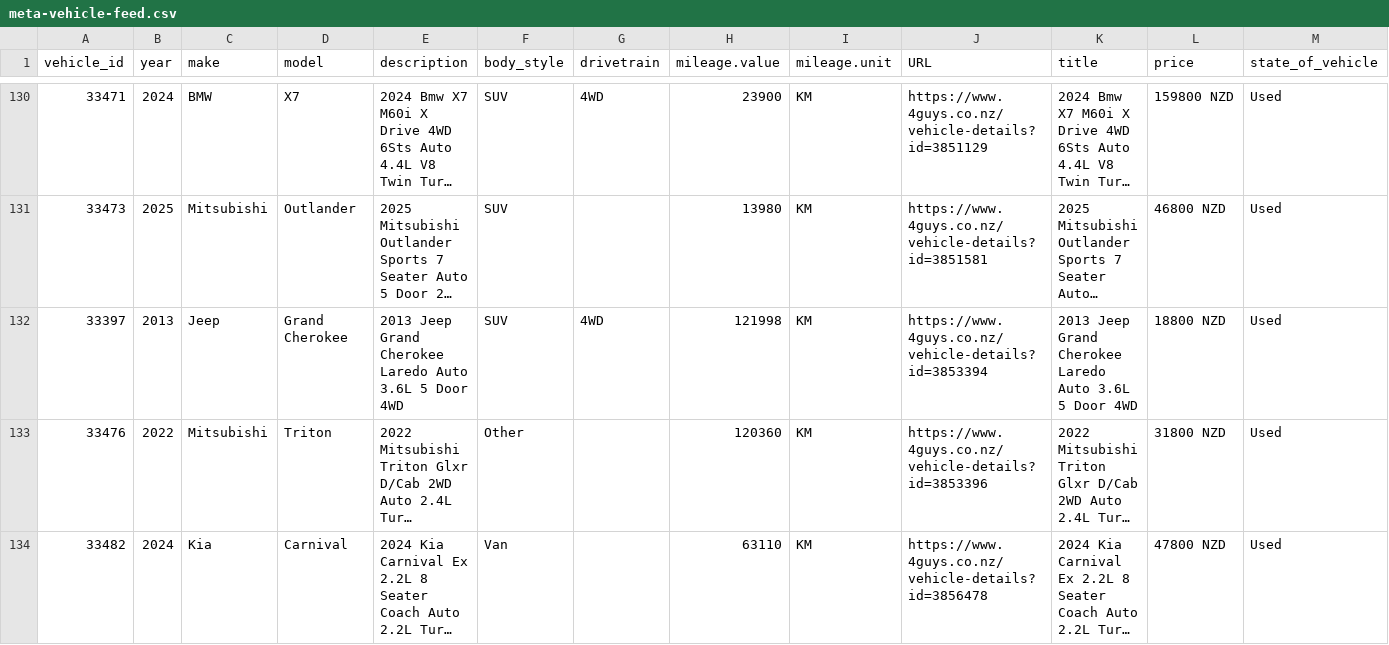
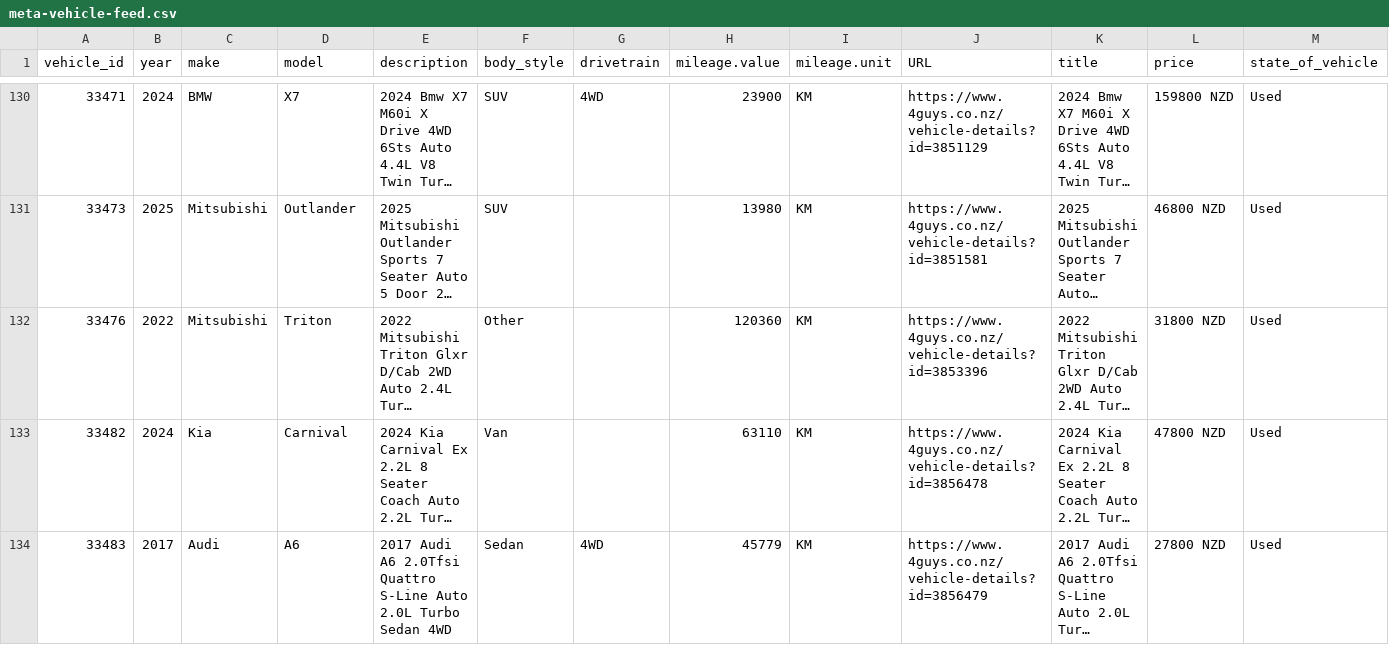
Before and after one commit to enquiries-svg/4guys-sitemap, a CSV file: meta-vehicle-feed.csv, drawn as a sheet; only a part is shown, gaps mark what is left out; the shorter side is filled out with more unchanged rows; long unchanged cells end in …; rows hold the shown columns only; the diff covers the shown part only; the diff names each change by its address in the sheet, - before the commit and + after, or states it on an @@ line.

```diff
--- a/meta-vehicle-feed.csv
+++ b/meta-vehicle-feed.csv
-row 132: 33397 | 2013 | Jeep | Grand Cherokee | 2013 Jeep Grand Cherokee Laredo Auto 3.6L 5 Door 4WD | SUV | 4WD | 121998 | KM | https://www.4guys.co.nz/vehicle-details?id=3853394 | 2013 Jeep Grand Cherokee Laredo Auto 3.6L 5 Door 4WD | 18800 NZD | Used
```
Also changed, not shown: 1 removed row elsewhere in this file, remarketing-feed.csv, tiktok-vehicle-feed.csv, 2 other files.
